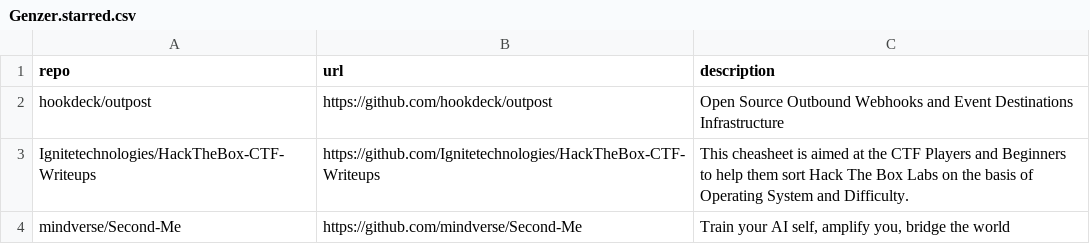
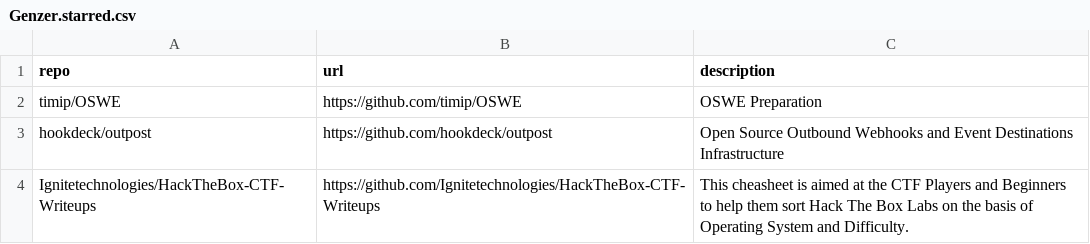
Before and after one commit to Genzer/starred-github-repos, a CSV file: Genzer.starred.csv, drawn as a sheet; only a part is shown; the shorter side is filled out with more unchanged rows.

```diff
--- a/Genzer.starred.csv
+++ b/Genzer.starred.csv
@@ -1,2 +1,3 @@
 "repo","url","description"
+"timip/OSWE","https://github.com/timip/OSWE","OSWE Preparation"
 "hookdeck/outpost","https://github.com/hookdeck/outpost","Open Source Outbound Webhooks and Event Destinations Infrastructure"
```
